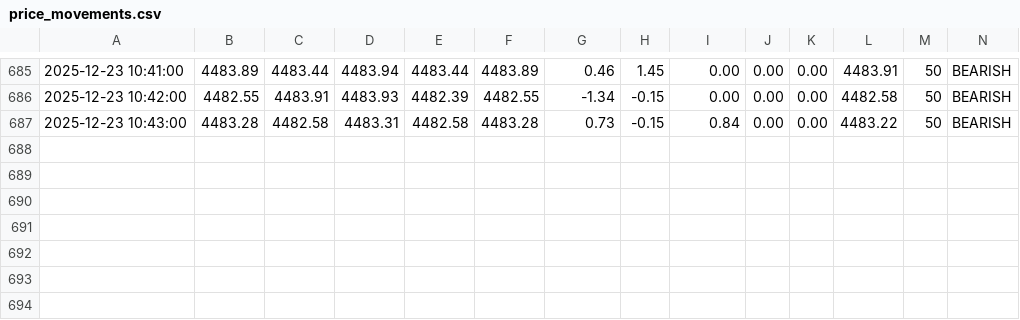
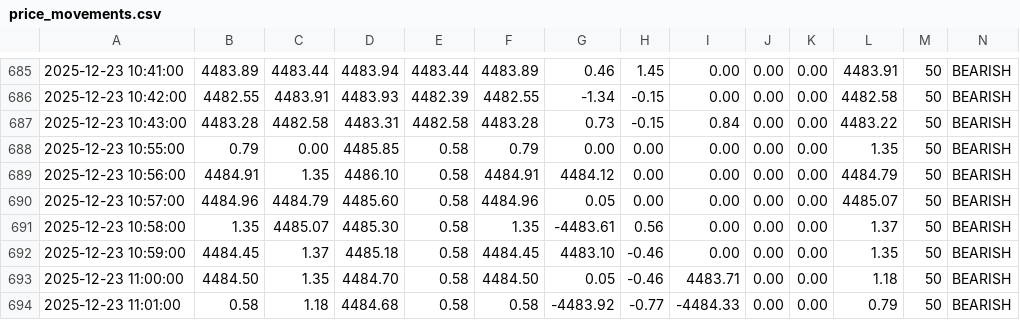
Before and after one commit to clintonksang/qant, a CSV file: price_movements.csv, drawn as a sheet; only a part is shown, gaps mark what is left out; rows hold the shown columns only; the diff names each change by its address in the sheet, - before the commit and + after, or states it on an @@ line.

Commit message:
feat: enhance trading strategy in brain.py with counter-trend reduction guidelines; update price_movements.csv with new data entries; modify rex.py to support multi-currency mode with fallback to active pair if no enabled pairs are found.

```diff
--- a/price_movements.csv
+++ b/price_movements.csv
+row 688: 2025-12-23 10:55:00 | 0.79 | 0.00 | 4485.85 | 0.58 | 0.79 | 0.00 | 0.00 | 0.00 | 0.00 | 0.00 | 1.35 | 50 | BEARISH
+row 689: 2025-12-23 10:56:00 | 4484.91 | 1.35 | 4486.10 | 0.58 | 4484.91 | 4484.12 | 0.00 | 0.00 | 0.00 | 0.00 | 4484.79 | 50 | BEARISH
+row 690: 2025-12-23 10:57:00 | 4484.96 | 4484.79 | 4485.60 | 0.58 | 4484.96 | 0.05 | 0.00 | 0.00 | 0.00 | 0.00 | 4485.07 | 50 | BEARISH
+row 691: 2025-12-23 10:58:00 | 1.35 | 4485.07 | 4485.30 | 0.58 | 1.35 | -4483.61 | 0.56 | 0.00 | 0.00 | 0.00 | 1.37 | 50 | BEARISH
+row 692: 2025-12-23 10:59:00 | 4484.45 | 1.37 | 4485.18 | 0.58 | 4484.45 | 4483.10 | -0.46 | 0.00 | 0.00 | 0.00 | 1.35 | 50 | BEARISH
+row 693: 2025-12-23 11:00:00 | 4484.50 | 1.35 | 4484.70 | 0.58 | 4484.50 | 0.05 | -0.46 | 4483.71 | 0.00 | 0.00 | 1.18 | 50 | BEARISH
+row 694: 2025-12-23 11:01:00 | 0.58 | 1.18 | 4484.68 | 0.58 | 0.58 | -4483.92 | -0.77 | -4484.33 | 0.00 | 0.00 | 0.79 | 50 | BEARISH
```
Also changed, not shown: 3 other files.
